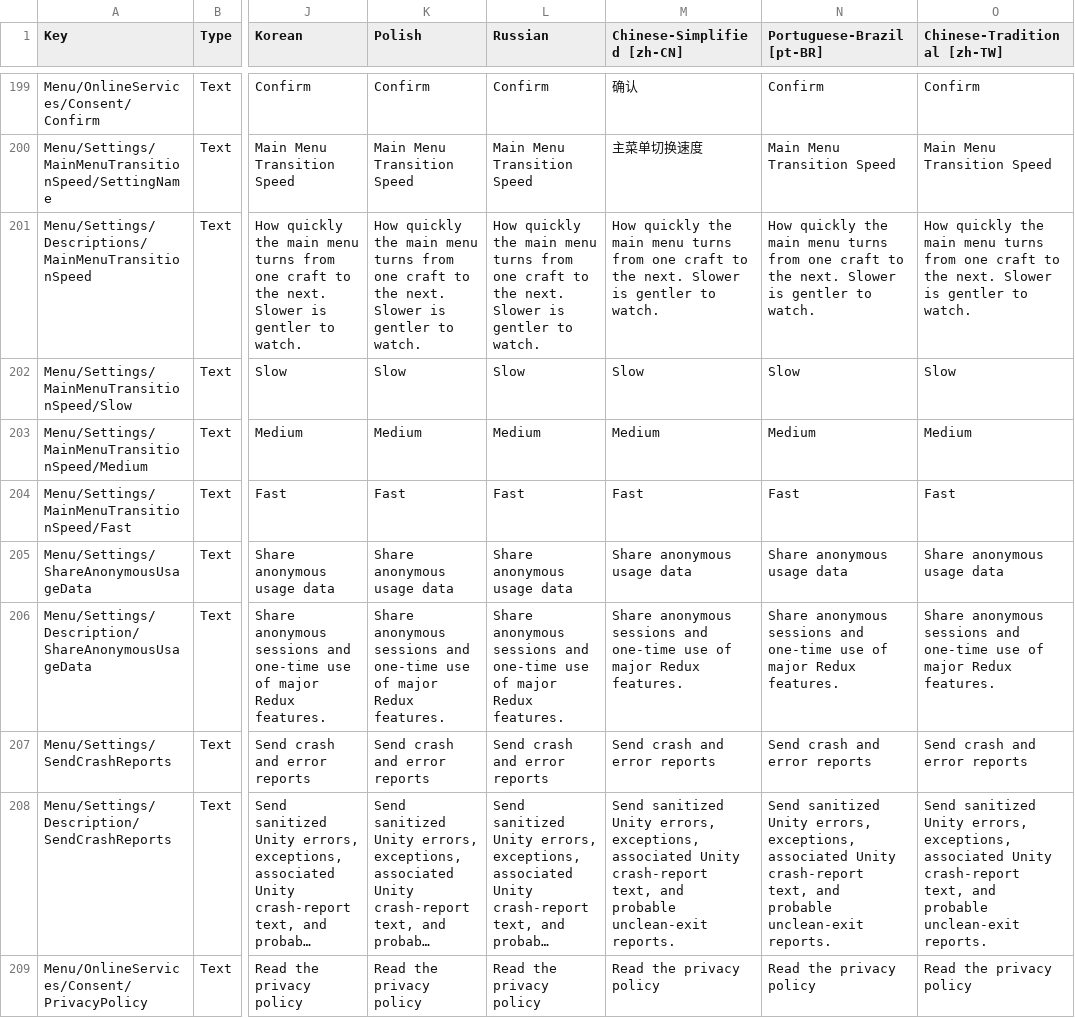
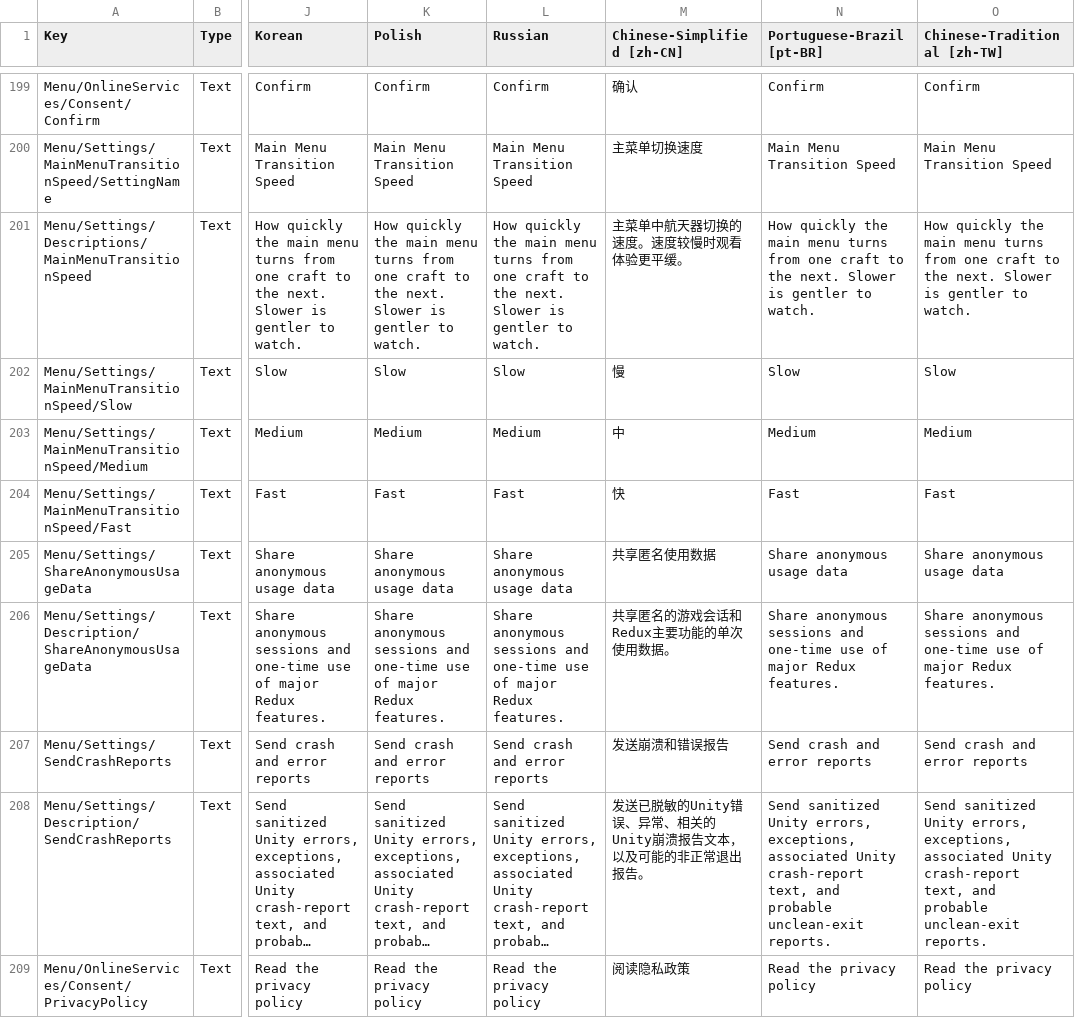
Before and after one commit to KSP2Redux/Content, a CSV file: localizations/ui_settings_loc.csv, drawn as a sheet; only a part is shown, gaps mark what is left out; long unchanged cells end in …; the diff covers the shown part only; the diff names each change by its address in the sheet, - before the commit and + after, or states it on an @@ line.

```diff
--- a/localizations/ui_settings_loc.csv
+++ b/localizations/ui_settings_loc.csv
-M201 (Chinese-Simplified [zh-CN]): How quickly the main menu turns from one craft to the next. Slower is gentler to watch.
+M201 (Chinese-Simplified [zh-CN]): 主菜单中航天器切换的速度。速度较慢时观看体验更平缓。
-M202 (Chinese-Simplified [zh-CN]): Slow
+M202 (Chinese-Simplified [zh-CN]): 慢
-M203 (Chinese-Simplified [zh-CN]): Medium
+M203 (Chinese-Simplified [zh-CN]): 中
-M204 (Chinese-Simplified [zh-CN]): Fast
+M204 (Chinese-Simplified [zh-CN]): 快
-M205 (Chinese-Simplified [zh-CN]): Share anonymous usage data
+M205 (Chinese-Simplified [zh-CN]): 共享匿名使用数据
-M206 (Chinese-Simplified [zh-CN]): Share anonymous sessions and one-time use of major Redux features.
+M206 (Chinese-Simplified [zh-CN]): 共享匿名的游戏会话和Redux主要功能的单次使用数据。
-M207 (Chinese-Simplified [zh-CN]): Send crash and error reports
+M207 (Chinese-Simplified [zh-CN]): 发送崩溃和错误报告
-M208 (Chinese-Simplified [zh-CN]): Send sanitized Unity errors, exceptions, associated Unity crash-report text, and probable unclean-exit reports.
+M208 (Chinese-Simplified [zh-CN]): 发送已脱敏的Unity错误、异常、相关的Unity崩溃报告文本，以及可能的非正常退出报告。
-M209 (Chinese-Simplified [zh-CN]): Read the privacy policy
+M209 (Chinese-Simplified [zh-CN]): 阅读隐私政策
```
Also changed, not shown: 9 edited cells elsewhere in this file, localizations/tutorials_loc.csv, 1 other file.
